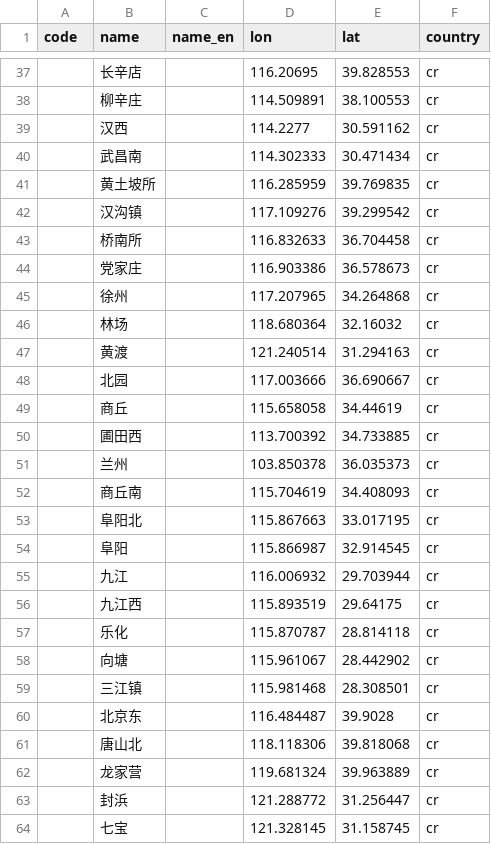
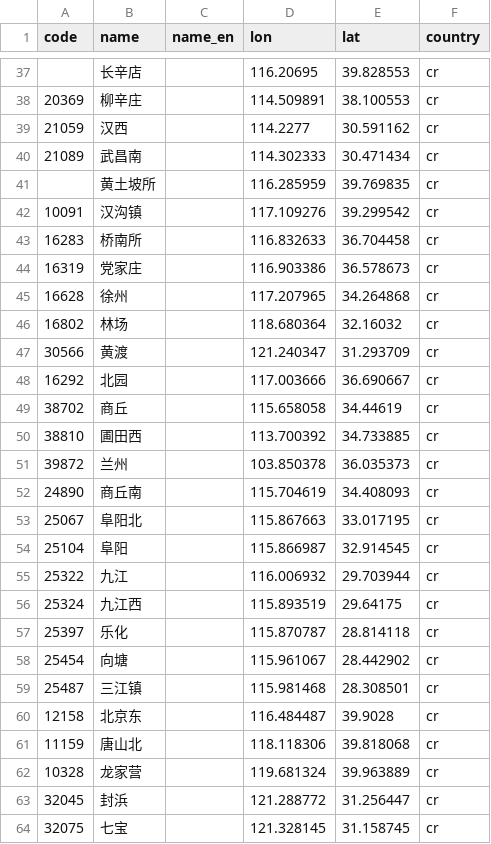
Before and after one commit to wu-ys/wheredidIgo, a CSV file: railway/unusedstation.csv, drawn as a sheet; only a part is shown, gaps mark what is left out; the diff covers the shown part only.

```diff
--- a/railway/unusedstation.csv
+++ b/railway/unusedstation.csv
@@ -37,28 +37,28 @@ code,name,name_en,lon,lat,country
 ,长辛店,,116.20695,39.828553,cr
-,柳辛庄,,114.509891,38.100553,cr
-,汉西,,114.2277,30.591162,cr
-,武昌南,,114.302333,30.471434,cr
+20369,柳辛庄,,114.509891,38.100553,cr
+21059,汉西,,114.2277,30.591162,cr
+21089,武昌南,,114.302333,30.471434,cr
 ,黄土坡所,,116.285959,39.769835,cr
-,汉沟镇,,117.109276,39.299542,cr
-,桥南所,,116.832633,36.704458,cr
-,党家庄,,116.903386,36.578673,cr
-,徐州,,117.207965,34.264868,cr
-,林场,,118.680364,32.16032,cr
-,黄渡,,121.240514,31.294163,cr
-,北园,,117.003666,36.690667,cr
-,商丘,,115.658058,34.44619,cr
-,圃田西,,113.700392,34.733885,cr
-,兰州,,103.850378,36.035373,cr
-,商丘南,,115.704619,34.408093,cr
-,阜阳北,,115.867663,33.017195,cr
-,阜阳,,115.866987,32.914545,cr
-,九江,,116.006932,29.703944,cr
-,九江西,,115.893519,29.64175,cr
-,乐化,,115.870787,28.814118,cr
-,向塘,,115.961067,28.442902,cr
-,三江镇,,115.981468,28.308501,cr
-,北京东,,116.484487,39.9028,cr
-,唐山北,,118.118306,39.818068,cr
-,龙家营,,119.681324,39.963889,cr
-,封浜,,121.288772,31.256447,cr
-,七宝,,121.328145,31.158745,cr
+10091,汉沟镇,,117.109276,39.299542,cr
+16283,桥南所,,116.832633,36.704458,cr
+16319,党家庄,,116.903386,36.578673,cr
+16628,徐州,,117.207965,34.264868,cr
+16802,林场,,118.680364,32.16032,cr
+30566,黄渡,,121.240347,31.293709,cr
+16292,北园,,117.003666,36.690667,cr
+38702,商丘,,115.658058,34.44619,cr
+38810,圃田西,,113.700392,34.733885,cr
+39872,兰州,,103.850378,36.035373,cr
+24890,商丘南,,115.704619,34.408093,cr
+25067,阜阳北,,115.867663,33.017195,cr
+25104,阜阳,,115.866987,32.914545,cr
+25322,九江,,116.006932,29.703944,cr
+25324,九江西,,115.893519,29.64175,cr
+25397,乐化,,115.870787,28.814118,cr
+25454,向塘,,115.961067,28.442902,cr
+25487,三江镇,,115.981468,28.308501,cr
+12158,北京东,,116.484487,39.9028,cr
+11159,唐山北,,118.118306,39.818068,cr
+10328,龙家营,,119.681324,39.963889,cr
+32045,封浜,,121.288772,31.256447,cr
+32075,七宝,,121.328145,31.158745,cr
```
Also changed, not shown: 80 edited cells elsewhere in this file, railway/railway.csv, railway/station.csv.
